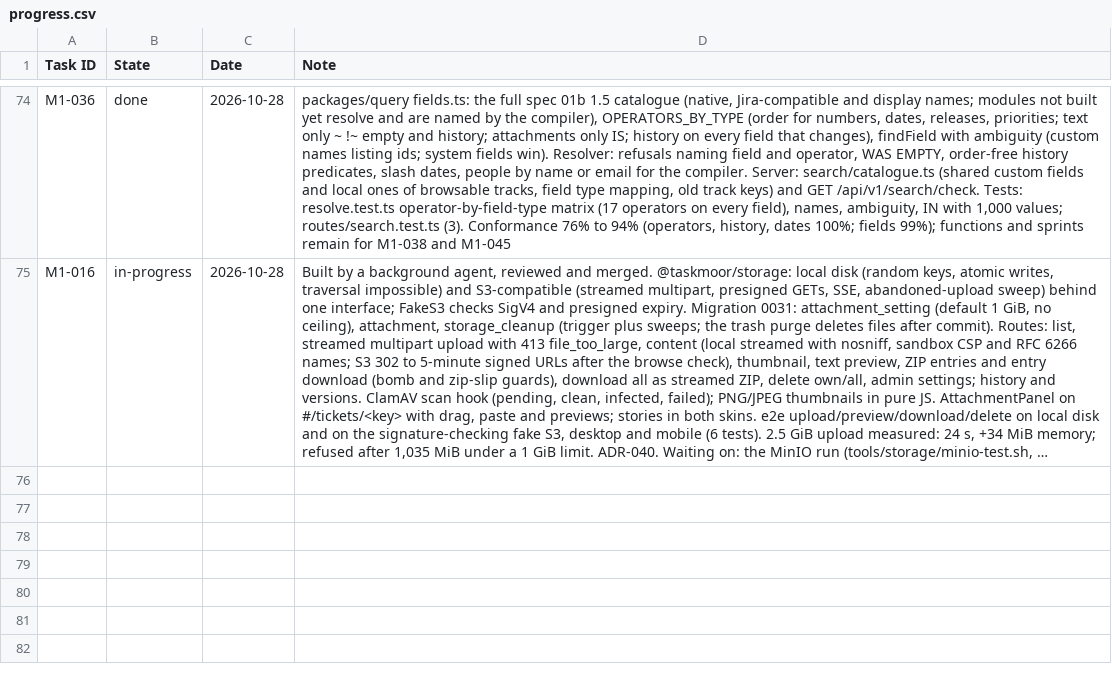
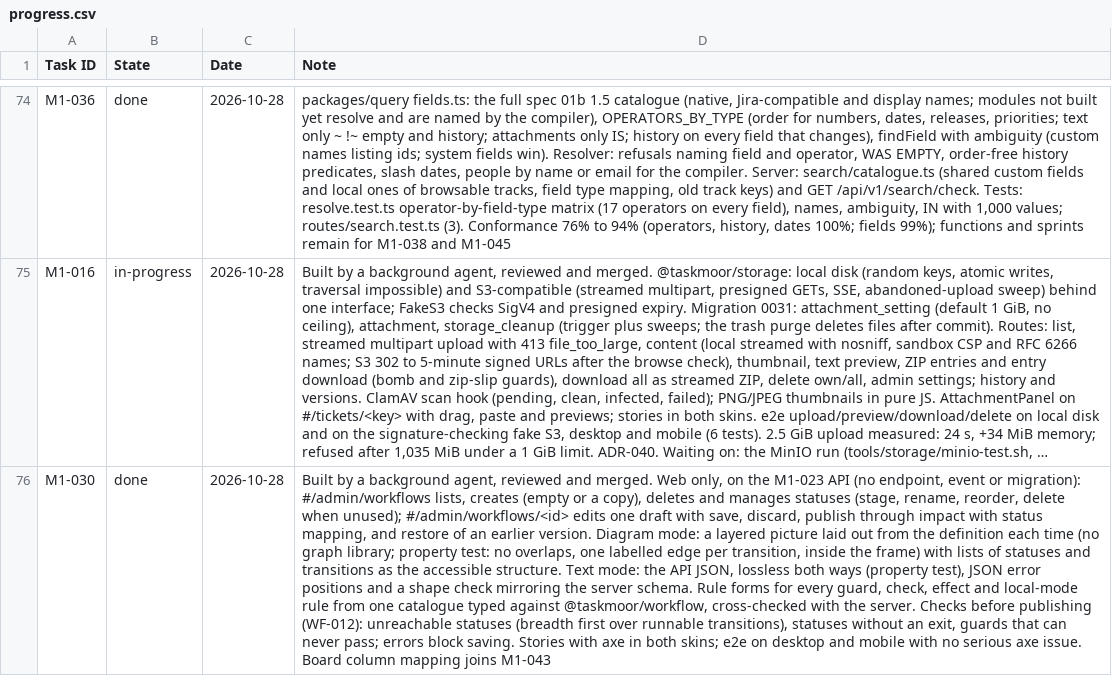
Before and after one commit to rockersands/taskmoor, a CSV file: docs/plan/progress.csv, drawn as a sheet; only a part is shown, gaps mark what is left out; long unchanged cells end in …; the diff names each change by its address in the sheet, - before the commit and + after, or states it on an @@ line.

```diff
--- a/docs/plan/progress.csv
+++ b/docs/plan/progress.csv
+row 76: M1-030 | done | 2026-10-28 | Built by a background agent, reviewed and merged. Web only, on the M1-023 API (no endpoint, event or migration): #/admin/workflows lists, creates (empty or a copy), deletes and manages statuses (stage, rename, reorder, delete when unused); #/admin/workflows/<id> edits one draft with save, discard, publish through impact with status mapping, and restore of an earlier version. Diagram mode: a layered picture laid out from the definition each time (no graph library; property test: no overlaps, one labelled edge per transition, inside the frame) with lists of statuses and transitions as the accessible structure. Text mode: the API JSON, lossless both ways (property test), JSON error positions and a shape check mirroring the server schema. Rule forms for every guard, check, effect and local-mode rule from one catalogue typed against @taskmoor/workflow, cross-checked with the server. Checks before publishing (WF-012): unreachable statuses (breadth first over runnable transitions), statuses without an exit, guards that can never pass; errors block saving. Stories with axe in both skins; e2e on desktop and mobile with no serious axe issue. Board column mapping joins M1-043
```
Also changed, not shown: 52 other files.
